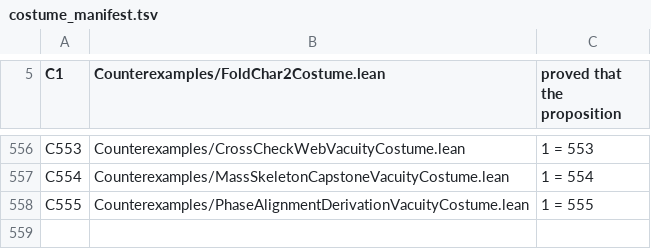
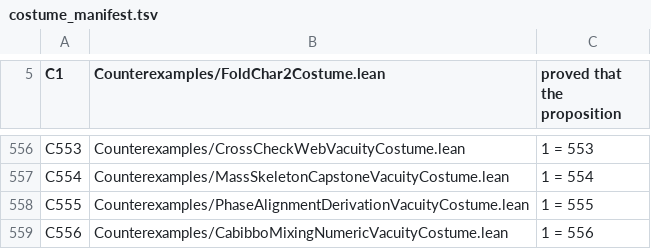
Before and after one commit to elliotweaver/phys-lean, a TSV file: scripts/costume_manifest.tsv, drawn as a sheet; only a part is shown, gaps mark what is left out.

Commit message:
CabibboMixingNumeric (ARC-C C2, SEED_MIXING §C2, t_05a262b4): THE LEADING ANGLE EVALUATED — the C1 survival-dressed misalignment evaluated through the banked normalized overlap into the leading Cabibbo mixing fraction cabMix2 ∈ [60740/1e7, 60770/1e7] as an ACTUAL certified two-sided rational bracket over the derived ℝ Cut (cabCross=b0·b2·(1/3) the C1 keystone shape); the arctan-free unitarity cabMix2+cabAln2=1 (Brahmagupta–Fibonacci) reproduced exactly; ONE CAUSE edgeSurvival=2/3 sets cabCross=b0·b2·(1/3). LEADING ORDER (seed §C2), measured sinθ_C removable prose NEVER fitted. 17 decls foundations-only; C556 bites 1=556.

```diff
--- a/scripts/costume_manifest.tsv
+++ b/scripts/costume_manifest.tsv
@@ -558 +558,2 @@ C554	Counterexamples/MassSkeletonCapstoneVacuityCostume.lean	1 = 554
 C555	Counterexamples/PhaseAlignmentDerivationVacuityCostume.lean	1 = 555
+C556	Counterexamples/CabibboMixingNumericVacuityCostume.lean	1 = 556
```
Also changed, not shown: 16 other files.
